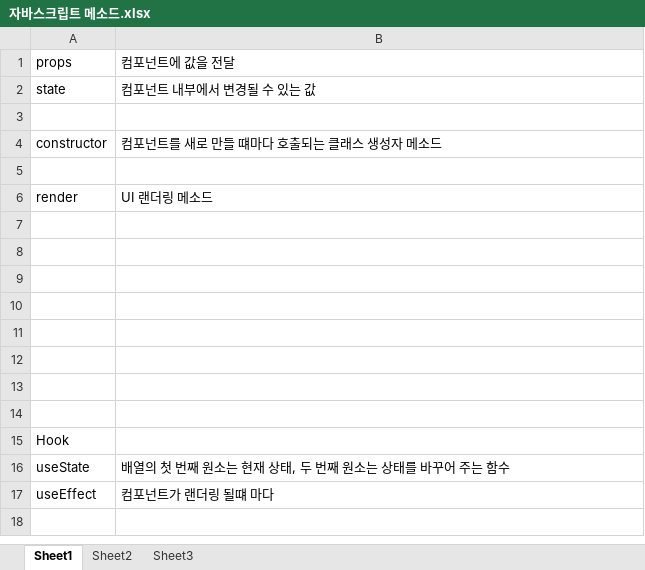
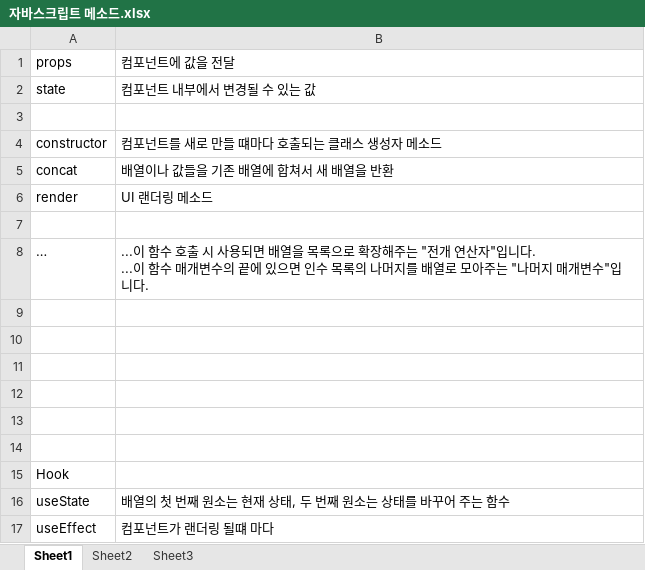
Before and after one commit to SangTaekLim/React, an Excel workbook: 자바스크립트 메소드.xlsx, sheet Sheet1, drawn as a sheet; values as stored, in another font and other column widths than the file's, no borders; ↵ is a line break in a cell; the diff names each change by its address in the sheet, - before the commit and + after, or states it on an @@ line.

```diff
--- a/자바스크립트 메소드.xlsx (sheet Sheet1)
+++ b/자바스크립트 메소드.xlsx (sheet Sheet1)
-row 5: (empty)
+row 5: concat | 배열이나 값들을 기존 배열에 합쳐서 새 배열을 반환
-row 8: (empty)
+row 8: … | ...이 함수 호출 시 사용되면 배열을 목록으로 확장해주는 "전개 연산자"입니다. ↵ ...이 함수 매개변수의 끝에 있으면 인수 목록의 나머지를 배열로 모아주는 "나머지 매개변수"입니다.
```
Also changed, not shown: 5 other files.
